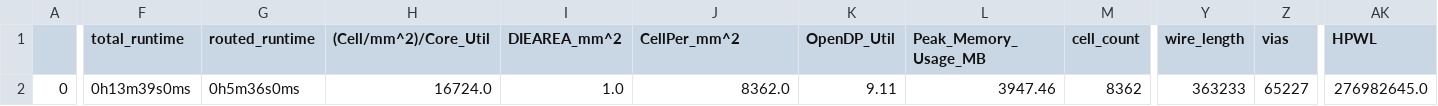
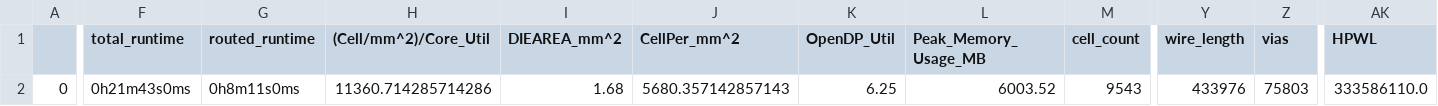
Before and after one commit to JulienOury/ChristmasTreeController, a CSV file: signoff/user_proj_example/final_summary_report.csv, drawn as a sheet; only a part is shown, gaps mark what is left out; the diff covers the shown part only; the diff names each change by its address in the sheet, - before the commit and + after, or states it on an @@ line.

```diff
--- a/signoff/user_proj_example/final_summary_report.csv
+++ b/signoff/user_proj_example/final_summary_report.csv
-F2 (total_runtime): 0h13m39s0ms
+F2 (total_runtime): 0h21m43s0ms
-G2 (routed_runtime): 0h5m36s0ms
+G2 (routed_runtime): 0h8m11s0ms
-H2 ((Cell/mm^2)/Core_Util): 16724.0
+H2 ((Cell/mm^2)/Core_Util): 11360.714285714286
-I2 (DIEAREA_mm^2): 1.0
+I2 (DIEAREA_mm^2): 1.68
-J2 (CellPer_mm^2): 8362.0
+J2 (CellPer_mm^2): 5680.357142857143
-K2 (OpenDP_Util): 9.11
+K2 (OpenDP_Util): 6.25
-L2 (Peak_Memory_Usage_MB): 3947.46
+L2 (Peak_Memory_Usage_MB): 6003.52
-M2 (cell_count): 8362
+M2 (cell_count): 9543
-Y2 (wire_length): 363233
+Y2 (wire_length): 433976
-Z2 (vias): 65227
+Z2 (vias): 75803
-AK2 (HPWL): 276982645.0
+AK2 (HPWL): 333586110.0
```
Also changed, not shown: 24 edited cells elsewhere in this file, signoff/user_project_wrapper/final_summary_report.csv, 45 other files.
